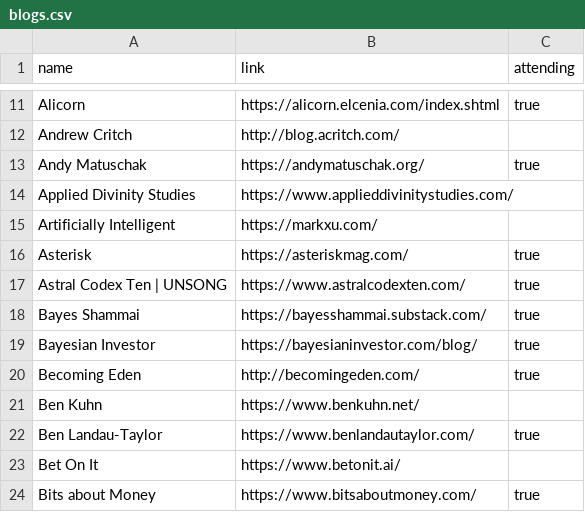
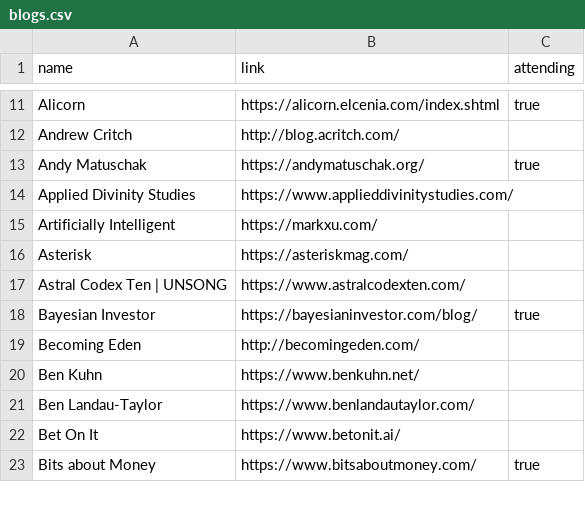
Before and after one commit to LessWrong2/lighthaven, a CSV file: blogs.csv, drawn as a sheet; only a part is shown, gaps mark what is left out; the diff covers the shown part only.

```diff
--- a/blogs.csv
+++ b/blogs.csv
@@ -15,9 +15,8 @@ Applied Divinity Studies, https://www.applieddivinitystudies.com/,
 Artificially Intelligent, https://markxu.com/,
-Asterisk, https://asteriskmag.com/, true
-Astral Codex Ten | UNSONG, https://www.astralcodexten.com/, true
-Bayes Shammai, https://bayesshammai.substack.com/, true
+Asterisk, https://asteriskmag.com/,
+Astral Codex Ten | UNSONG, https://www.astralcodexten.com/,
 Bayesian Investor, https://bayesianinvestor.com/blog/, true
-Becoming Eden, http://becomingeden.com/, true
+Becoming Eden, http://becomingeden.com/,
 Ben Kuhn, https://www.benkuhn.net/,
-Ben Landau-Taylor, https://www.benlandautaylor.com/, true
+Ben Landau-Taylor, https://www.benlandautaylor.com/,
 Bet On It, https://www.betonit.ai/,
```
Also changed, not shown: 2 removed rows and 29 edited cells elsewhere in this file, 1 other file.
